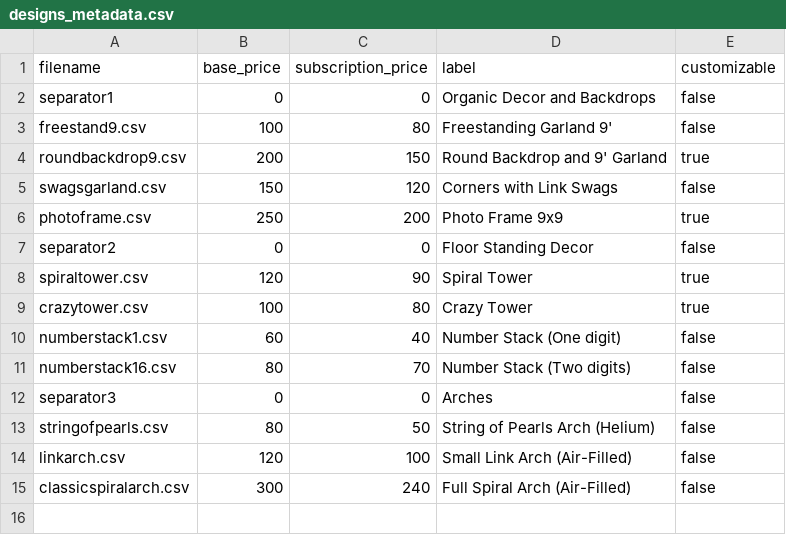
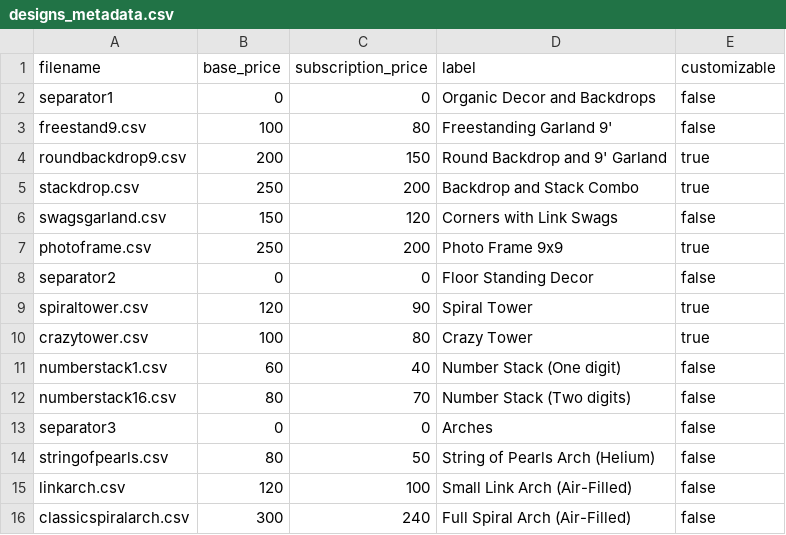
Before and after one commit to matthematician/KeyWe-Studio, a CSV file: assets/designs_metadata.csv, drawn as a sheet; the diff names each change by its address in the sheet, - before the commit and + after, or states it on an @@ line.

Commit message:
Added stackdrop design

```diff
--- a/assets/designs_metadata.csv
+++ b/assets/designs_metadata.csv
+row 5: stackdrop.csv | 250 | 200 | Backdrop and Stack Combo | true
```
Also changed, not shown: 1 other file.
